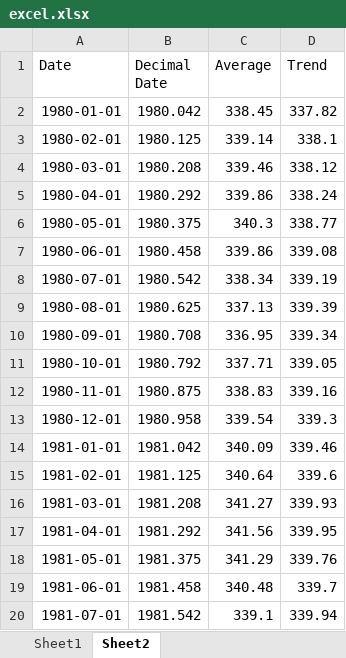
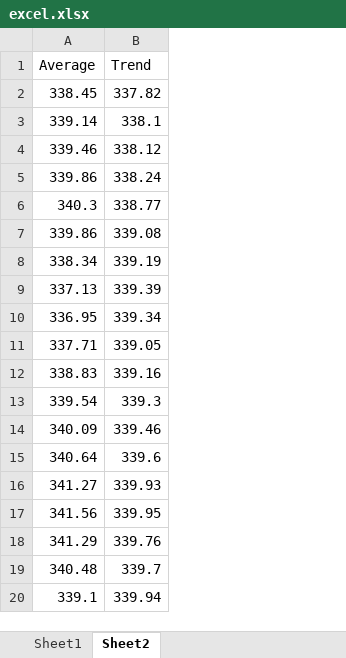
Before and after one commit to datapackage-examples/excel, an Excel workbook: excel.xlsx, sheet Sheet2, drawn as a sheet; values as stored, in another font and other column widths than the file's, no borders; charts and pictures not drawn; the diff names each change by its address in the sheet, - before the commit and + after, or states it on an @@ line.

Commit message:
simplified version of example excel data

```diff
--- a/excel.xlsx (sheet Sheet2)
+++ b/excel.xlsx (sheet Sheet2)
-column A (Date), rows 2-20: 1980-01-01 | 1980-02-01 | 1980-03-01 | 1980-04-01 | 1980-05-01 | 1980-06-01 | 1980-07-01 | 1980-08-01 | 1980-09-01 | 1980-10-01 | 1980-11-01 | 1980-12-01 | 1981-01-01 | 1981-02-01 | 1981-03-01 | 1981-04-01 | 1981-05-01 | 1981-06-01 | 1981-07-01
-column B (Decimal Date), rows 2-20: 1980.042 | 1980.125 | 1980.208 | 1980.292 | 1980.375 | 1980.458 | 1980.542 | 1980.625 | 1980.708 | 1980.792 | 1980.875 | 1980.958 | 1981.042 | 1981.125 | 1981.208 | 1981.292 | 1981.375 | 1981.458 | 1981.542
```
Also changed, not shown: sheet Sheet1.
